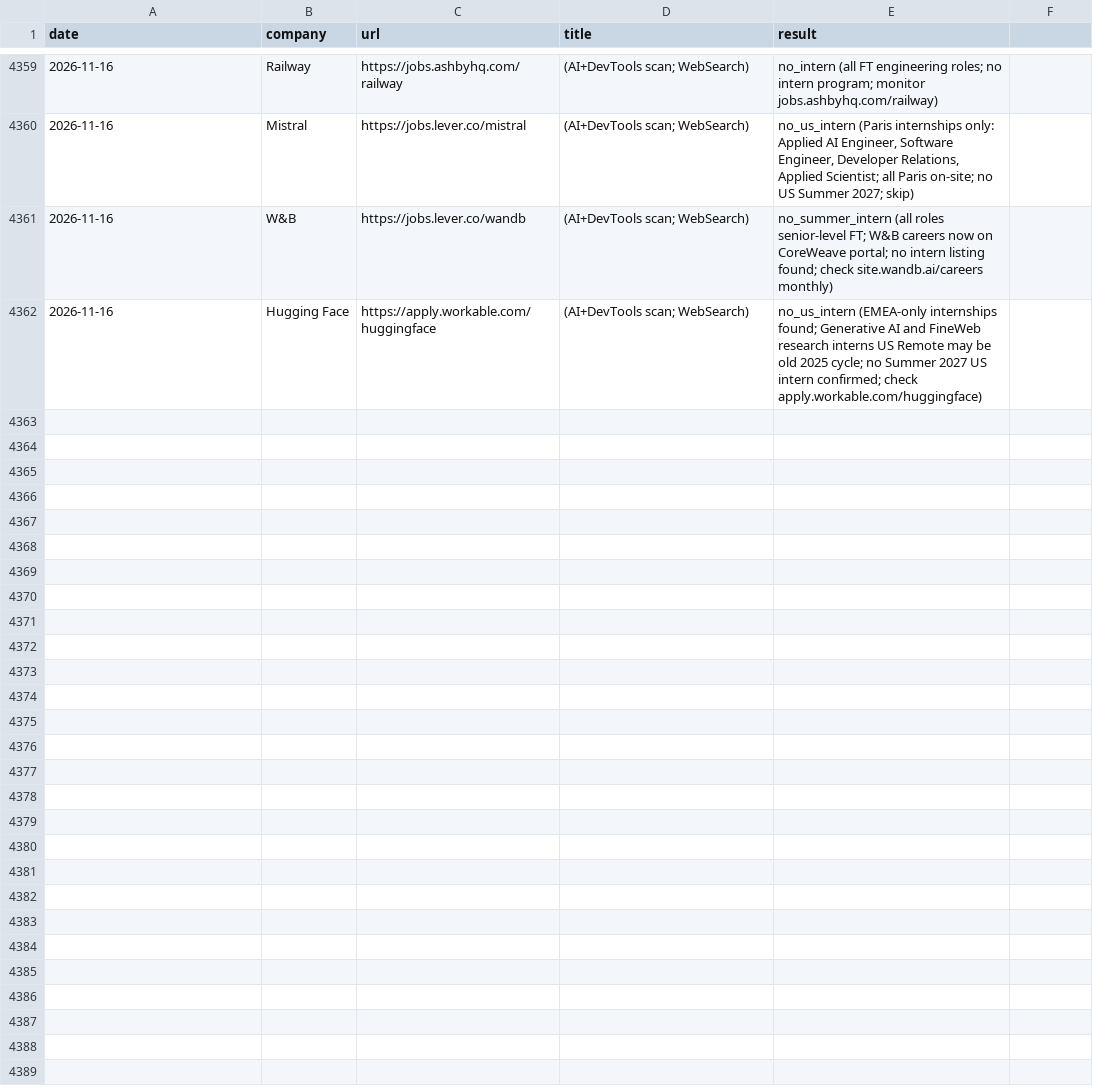
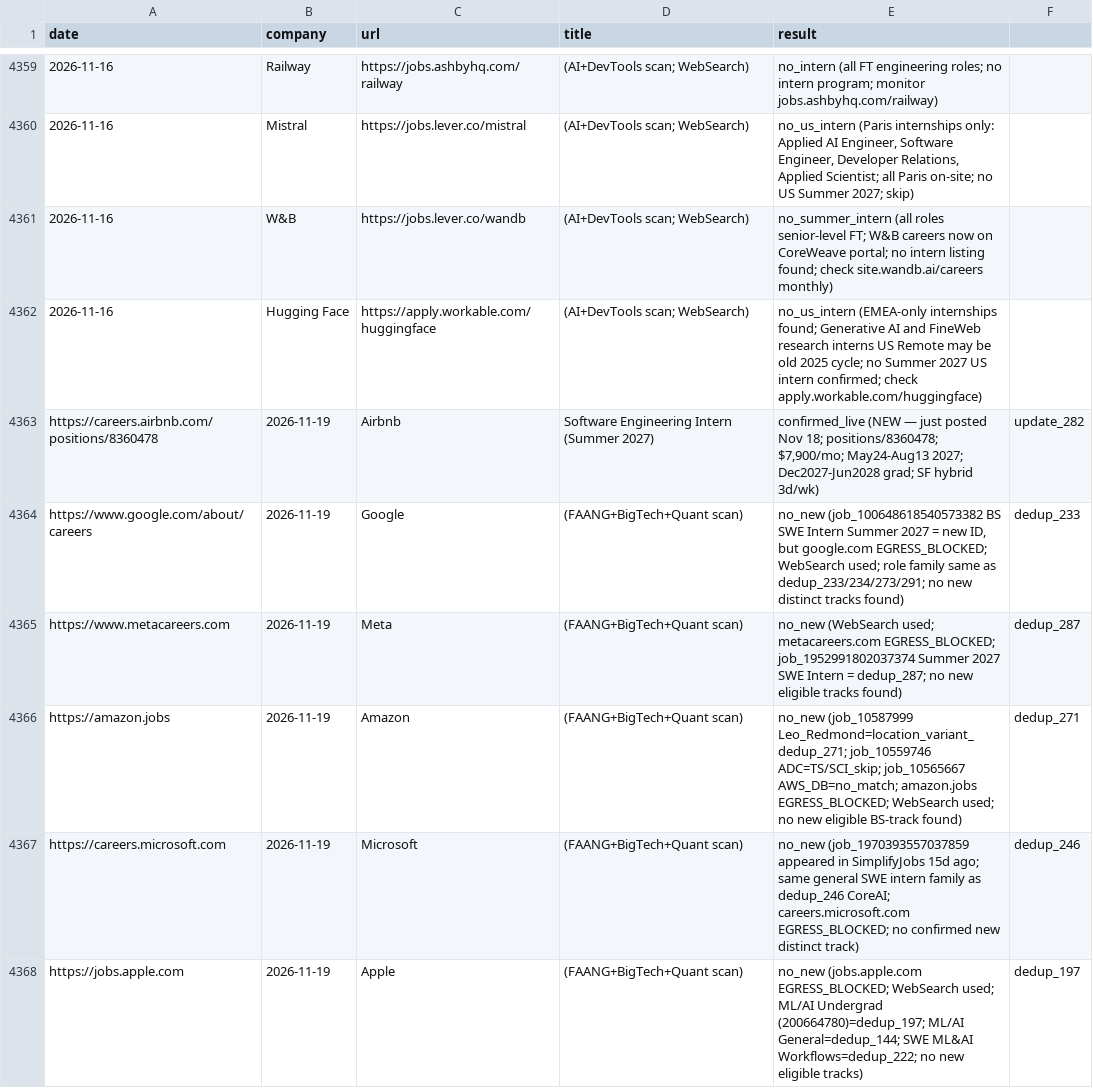
Before and after one commit to gdayoub/career-ops, a TSV file: data/scan-history.tsv, drawn as a sheet; only a part is shown, gaps mark what is left out; the diff covers the shown part only; the diff names each change by its address in the sheet, - before the commit and + after, or states it on an @@ line.

```diff
--- a/data/scan-history.tsv
+++ b/data/scan-history.tsv
+row 4363: https://careers.airbnb.com/positions/8360478 | 2026-11-19 | Airbnb | Software Engineering Intern (Summer 2027) | confirmed_live (NEW — just posted Nov 18; positions/8360478; $7,900/mo; May24-Aug13 2027; Dec2027-Jun2028 grad; SF hybrid 3d/wk) | update_282
+row 4364: https://www.google.com/about/careers | 2026-11-19 | Google | (FAANG+BigTech+Quant scan) | no_new (job_100648618540573382 BS SWE Intern Summer 2027 = new ID, but google.com EGRESS_BLOCKED; WebSearch used; role family same as dedup_233/234/273/291; no new distinct tracks found) | dedup_233
+row 4365: https://www.metacareers.com | 2026-11-19 | Meta | (FAANG+BigTech+Quant scan) | no_new (WebSearch used; metacareers.com EGRESS_BLOCKED; job_1952991802037374 Summer 2027 SWE Intern = dedup_287; no new eligible tracks found) | dedup_287
+row 4366: https://amazon.jobs | 2026-11-19 | Amazon | (FAANG+BigTech+Quant scan) | no_new (job_10587999 Leo_Redmond=location_variant_dedup_271; job_10559746 ADC=TS/SCI_skip; job_10565667 AWS_DB=no_match; amazon.jobs EGRESS_BLOCKED; WebSearch used; no new eligible BS-track found) | dedup_271
+row 4367: https://careers.microsoft.com | 2026-11-19 | Microsoft | (FAANG+BigTech+Quant scan) | no_new (job_1970393557037859 appeared in SimplifyJobs 15d ago; same general SWE intern family as dedup_246 CoreAI; careers.microsoft.com EGRESS_BLOCKED; no confirmed new distinct track) | dedup_246
+row 4368: https://jobs.apple.com | 2026-11-19 | Apple | (FAANG+BigTech+Quant scan) | no_new (jobs.apple.com EGRESS_BLOCKED; WebSearch used; ML/AI Undergrad (200664780)=dedup_197; ML/AI General=dedup_144; SWE ML&AI Workflows=dedup_222; no new eligible tracks) | dedup_197
```
Also changed, not shown: 17 added rows elsewhere in this file, 2 other files.
